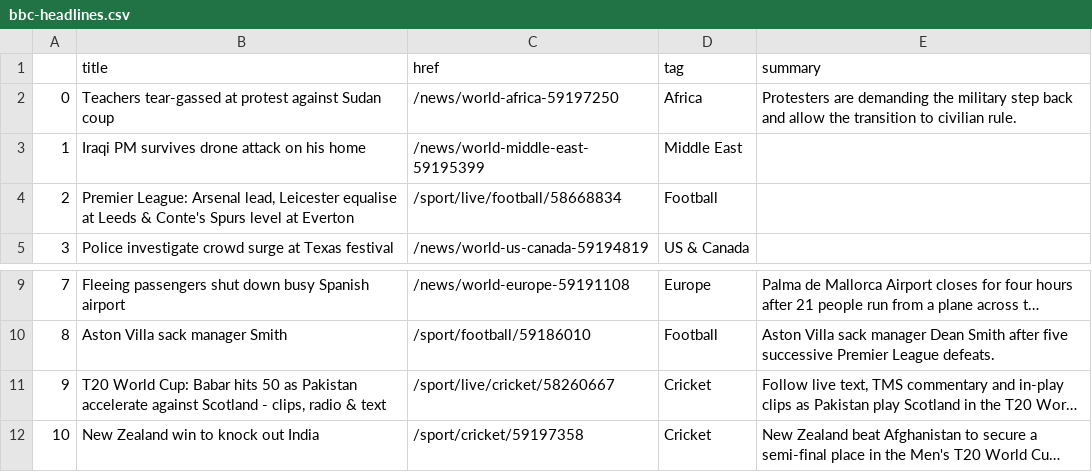
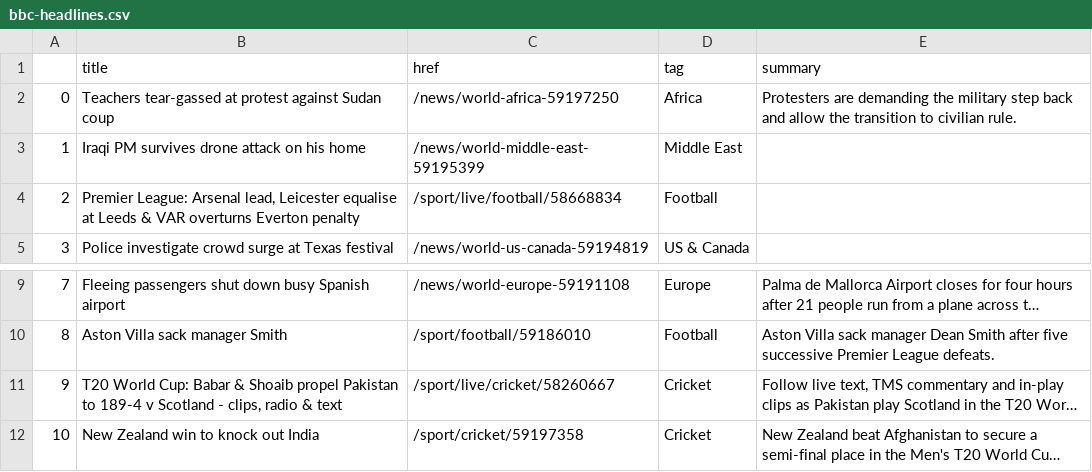
Before and after one commit to joaquin-rosado/automatic-scraper, a CSV file: bbc-headlines.csv, drawn as a sheet; only a part is shown, gaps mark what is left out; long unchanged cells end in …; the diff names each change by its address in the sheet, - before the commit and + after, or states it on an @@ line.

```diff
--- a/bbc-headlines.csv
+++ b/bbc-headlines.csv
-B4 (title): …Leeds & Conte's Spurs level at Everton
+B4 (title): …Leeds & VAR overturns Everton penalty
-B11 (title): …Cup: Babar hits 50 as Pakistan accelerate against Scotland -…
+B11 (title): …Cup: Babar & Shoaib propel Pakistan to 189-4 v Scotland -…
```
